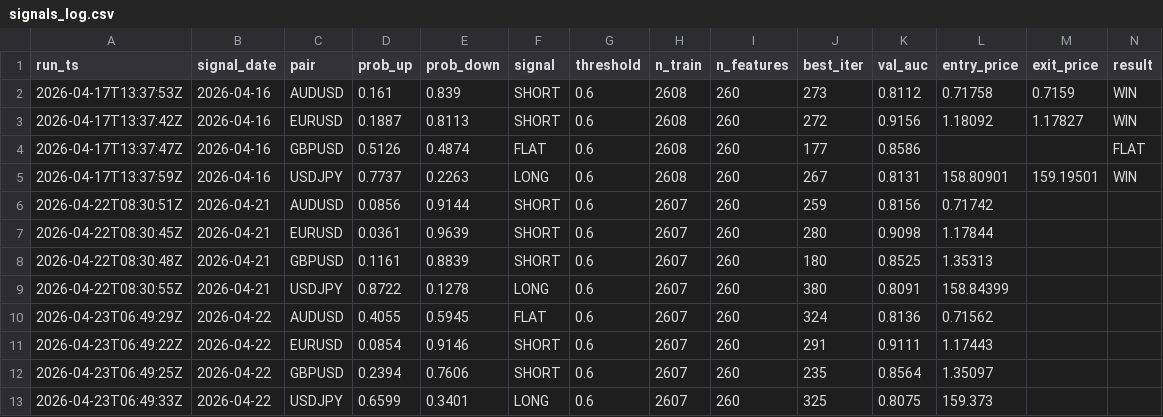
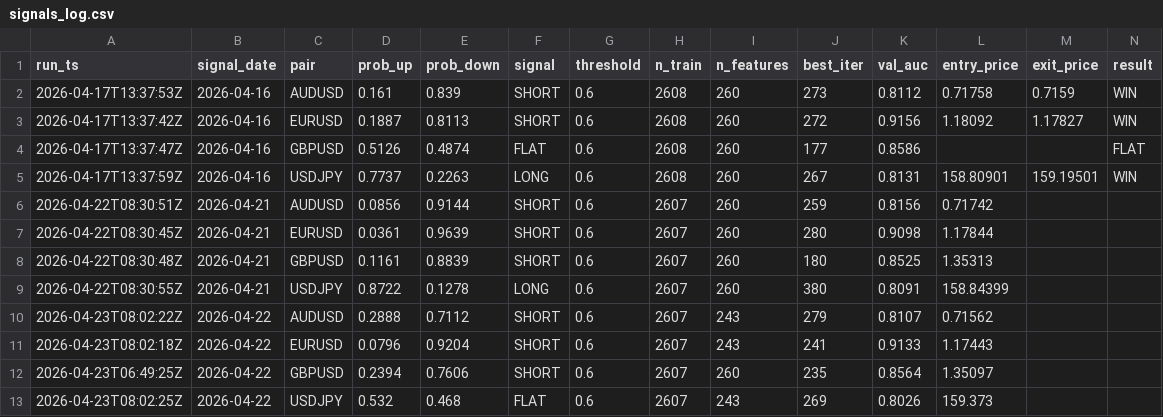
Before and after one commit to diego46watt/trading-signals, a CSV file: signals_log.csv, drawn as a sheet.

Commit message:
signal: 2026-04-23 — append from market-predictor [skip ci]

```diff
--- a/signals_log.csv
+++ b/signals_log.csv
@@ -9,5 +9,5 @@ run_ts,signal_date,pair,prob_up,prob_down,signal,threshold,n_train,n_features,be
 2026-04-22T08:30:55Z,2026-04-21,USDJPY,0.8722,0.1278,LONG,0.6,2607,260,380,0.8091,158.84399,,
-2026-04-23T06:49:29Z,2026-04-22,AUDUSD,0.4055,0.5945,FLAT,0.6,2607,260,324,0.8136,0.71562,,
-2026-04-23T06:49:22Z,2026-04-22,EURUSD,0.0854,0.9146,SHORT,0.6,2607,260,291,0.9111,1.17443,,
+2026-04-23T08:02:22Z,2026-04-22,AUDUSD,0.2888,0.7112,SHORT,0.6,2607,243,279,0.8107,0.71562,,
+2026-04-23T08:02:18Z,2026-04-22,EURUSD,0.0796,0.9204,SHORT,0.6,2607,243,241,0.9133,1.17443,,
 2026-04-23T06:49:25Z,2026-04-22,GBPUSD,0.2394,0.7606,SHORT,0.6,2607,260,235,0.8564,1.35097,,
-2026-04-23T06:49:33Z,2026-04-22,USDJPY,0.6599,0.3401,LONG,0.6,2607,260,325,0.8075,159.373,,
+2026-04-23T08:02:25Z,2026-04-22,USDJPY,0.532,0.468,FLAT,0.6,2607,243,269,0.8026,159.373,,
```
